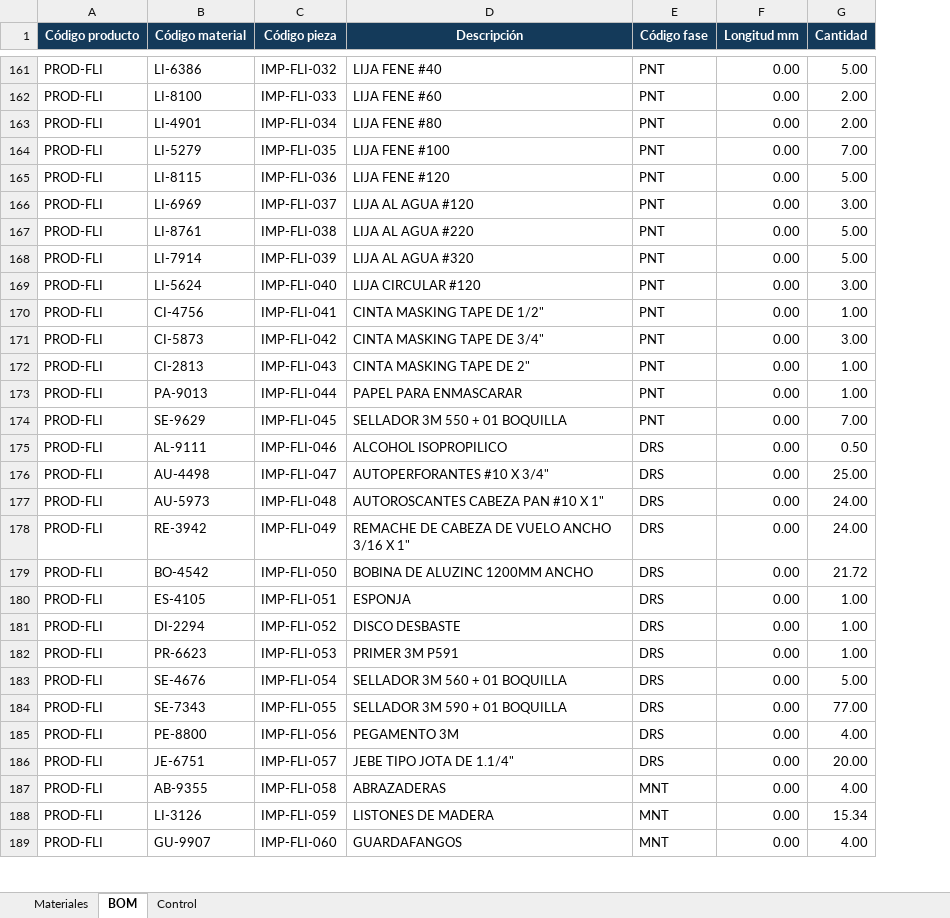
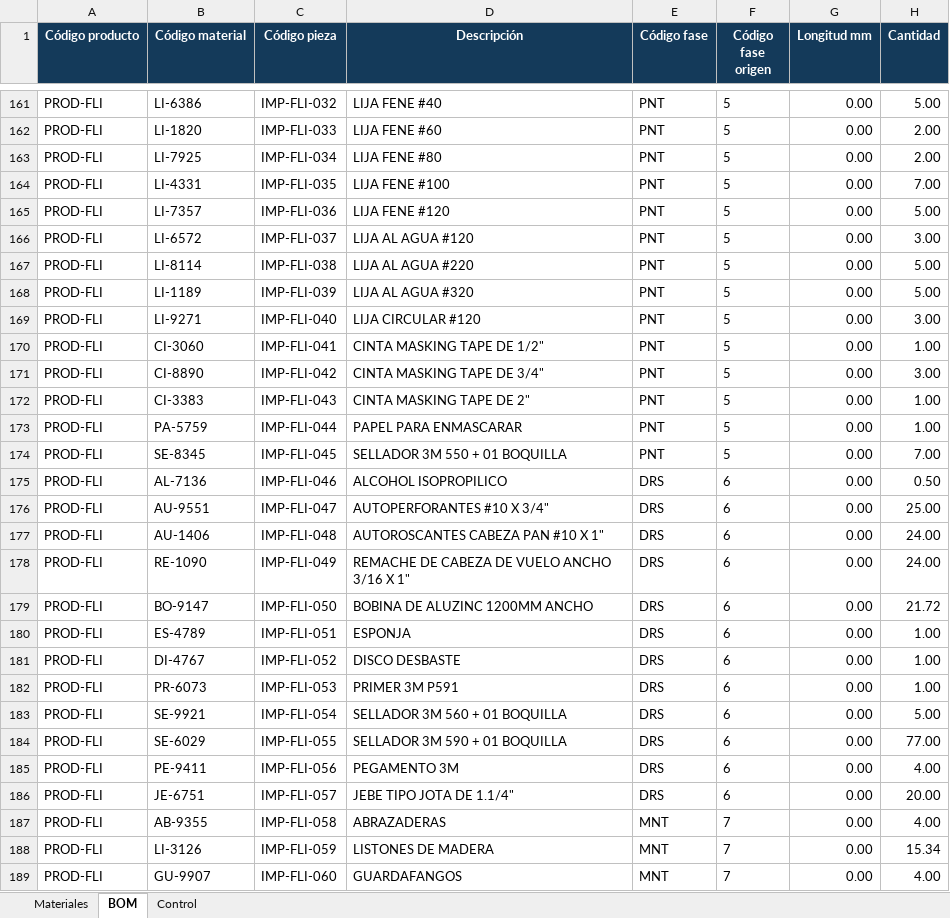
Before and after one commit to Jeysson16/etral-backoffice, an Excel workbook: outputs/materiales_importacion/etral-importacion-bom-normalizada.xlsx, sheet BOM, drawn as a sheet; only a part is shown, gaps mark what is left out; values as stored, in another font and other column widths than the file's, no borders; the diff covers the shown part only; the diff names each change by its address in the sheet, - before the commit and + after, or states it on an @@ line.

Commit message:
fix: preservar materiales y fases de los Excel

```diff
--- a/outputs/materiales_importacion/etral-importacion-bom-normalizada.xlsx (sheet BOM)
+++ b/outputs/materiales_importacion/etral-importacion-bom-normalizada.xlsx (sheet BOM)
+column F (Código fase origen), rows 161-189: 5 | 5 | 5 | 5 | 5 | 5 | 5 | 5 | 5 | 5 | 5 | 5 | 5 | 5 | 6 | 6 | 6 | 6 | 6 | 6 | 6 | 6 | 6 | 6 | 6 | 6 | 7 | 7 | 7
-B162 (Código material): LI-8100
+B162 (Código material): LI-1820
-B163 (Código material): LI-4901
+B163 (Código material): LI-7925
-B164 (Código material): LI-5279
+B164 (Código material): LI-4331
-B165 (Código material): LI-8115
+B165 (Código material): LI-7357
-B166 (Código material): LI-6969
+B166 (Código material): LI-6572
-B167 (Código material): LI-8761
+B167 (Código material): LI-8114
-B168 (Código material): LI-7914
+B168 (Código material): LI-1189
-B169 (Código material): LI-5624
+B169 (Código material): LI-9271
-B170 (Código material): CI-4756
+B170 (Código material): CI-3060
-B171 (Código material): CI-5873
+B171 (Código material): CI-8890
-B172 (Código material): CI-2813
+B172 (Código material): CI-3383
-B173 (Código material): PA-9013
+B173 (Código material): PA-5759
-B174 (Código material): SE-9629
+B174 (Código material): SE-8345
-B175 (Código material): AL-9111
+B175 (Código material): AL-7136
-B176 (Código material): AU-4498
+B176 (Código material): AU-9551
-B177 (Código material): AU-5973
+B177 (Código material): AU-1406
-B178 (Código material): RE-3942
+B178 (Código material): RE-1090
-B179 (Código material): BO-4542
+B179 (Código material): BO-9147
-B180 (Código material): ES-4105
+B180 (Código material): ES-4789
-B181 (Código material): DI-2294
+B181 (Código material): DI-4767
-B182 (Código material): PR-6623
+B182 (Código material): PR-6073
-B183 (Código material): SE-4676
+B183 (Código material): SE-9921
-B184 (Código material): SE-7343
+B184 (Código material): SE-6029
-B185 (Código material): PE-8800
+B185 (Código material): PE-9411
```
Also changed, not shown: 392 edited cells elsewhere in this sheet, sheet Materiales, sheet Control, 15 other files.
